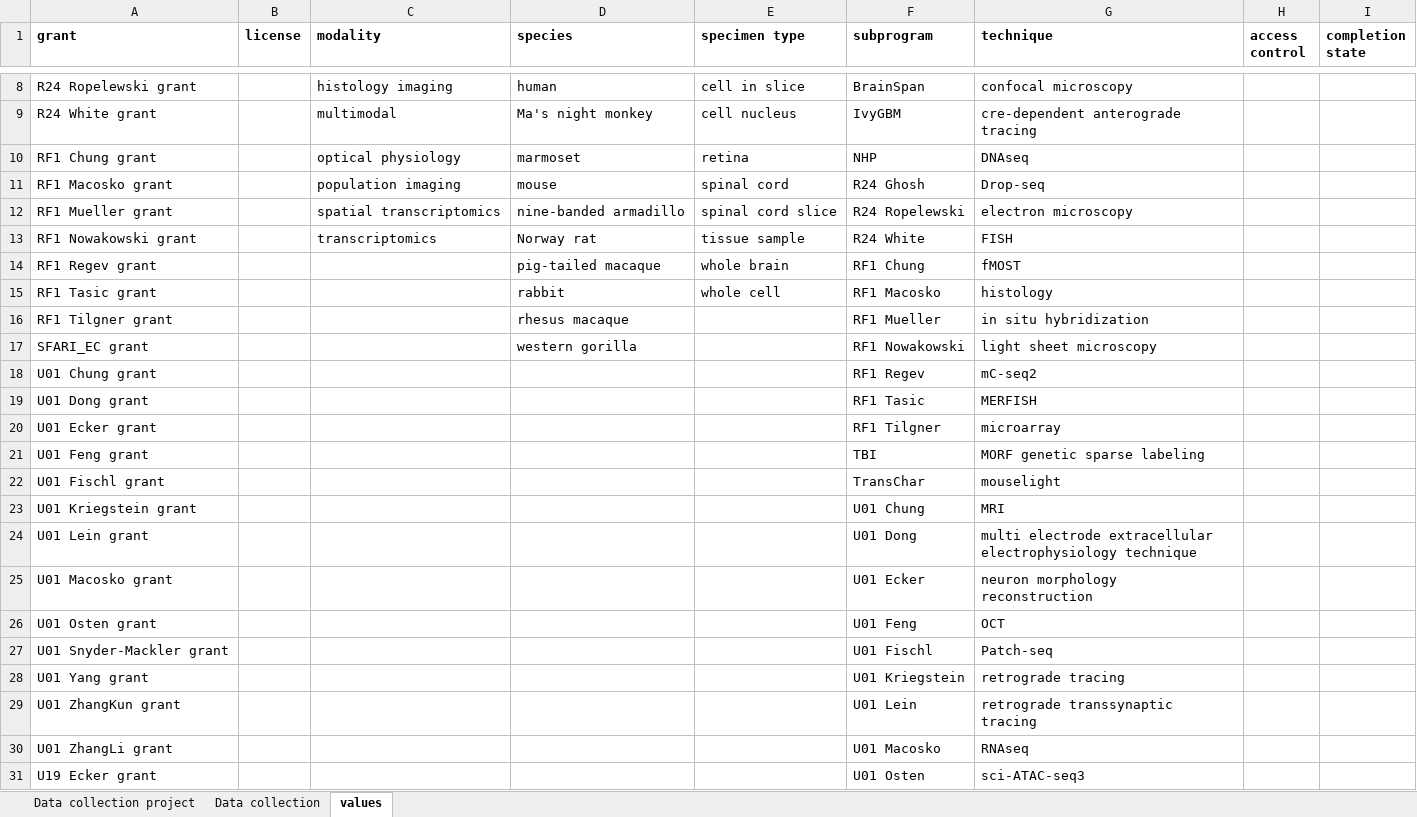
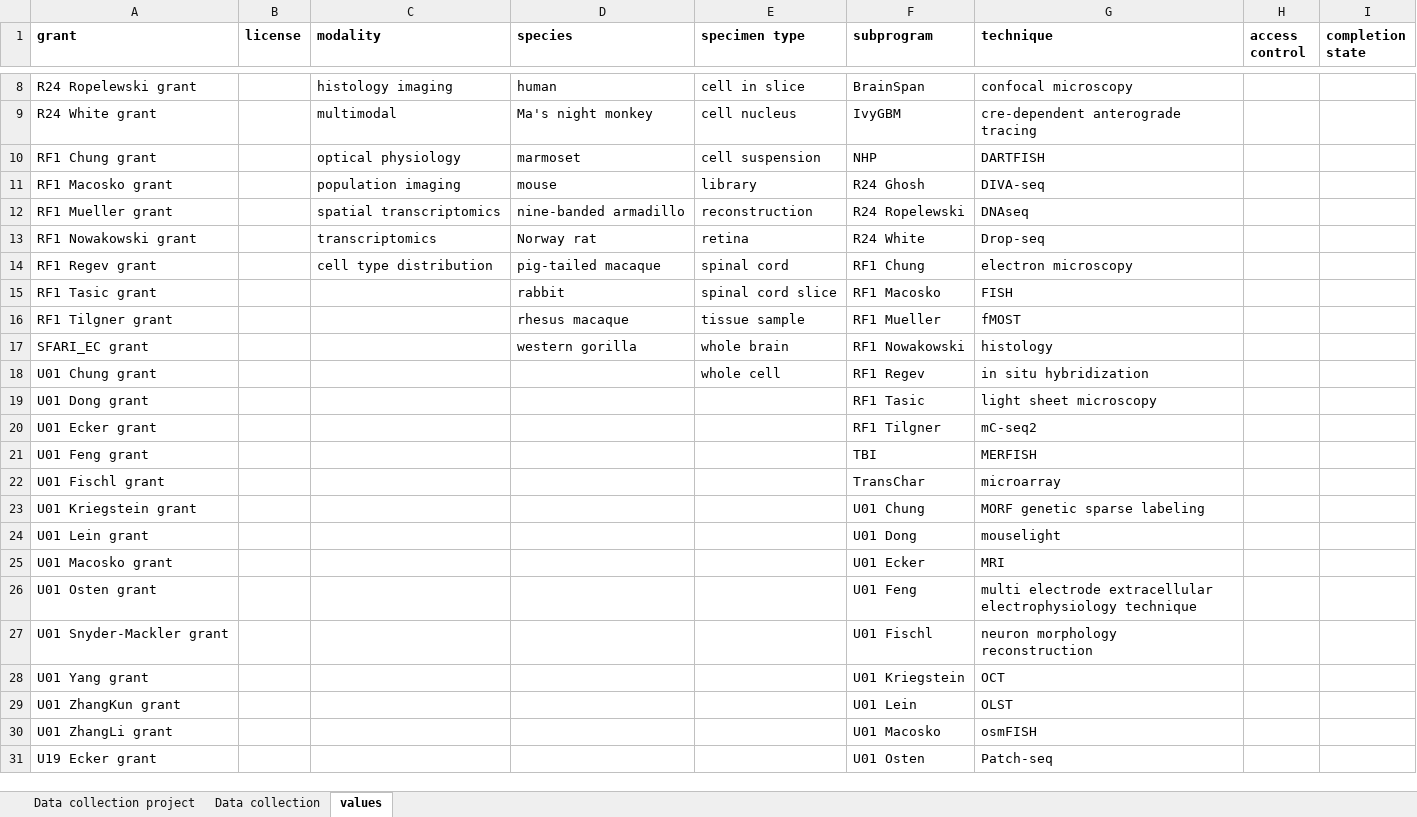
Before and after one commit to BICCN/BCDC-Metadata, an Excel workbook: Templates/project_collection/project_collection_template.xlsx, sheet values, drawn as a sheet; only a part is shown, gaps mark what is left out; values as stored, in another font and other column widths than the file's, no borders; the diff covers the shown part only; the diff names each change by its address in the sheet, - before the commit and + after, or states it on an @@ line.

Commit message:
Updated and harmonized controlled vocabs for Templates for 2021Q4 (#29)
Co-authored-by: Pam Baker <pamela.baker@alleninstitute.org>

```diff
--- a/Templates/project_collection/project_collection_template.xlsx (sheet values)
+++ b/Templates/project_collection/project_collection_template.xlsx (sheet values)
-E10 (specimen type): retina
+E10 (specimen type): cell suspension
-G10 (technique): DNAseq
+G10 (technique): DARTFISH
-E11 (specimen type): spinal cord
+E11 (specimen type): library
-G11 (technique): Drop-seq
+G11 (technique): DIVA-seq
-E12 (specimen type): spinal cord slice
+E12 (specimen type): reconstruction
-G12 (technique): electron microscopy
+G12 (technique): DNAseq
-E13 (specimen type): tissue sample
+E13 (specimen type): retina
-G13 (technique): FISH
+G13 (technique): Drop-seq
-C14 (modality): (empty)
+C14 (modality): cell type distribution
-E14 (specimen type): whole brain
+E14 (specimen type): spinal cord
-G14 (technique): fMOST
+G14 (technique): electron microscopy
-E15 (specimen type): whole cell
+E15 (specimen type): spinal cord slice
-G15 (technique): histology
+G15 (technique): FISH
-E16 (specimen type): (empty)
+E16 (specimen type): tissue sample
-G16 (technique): in situ hybridization
+G16 (technique): fMOST
-E17 (specimen type): (empty)
+E17 (specimen type): whole brain
-G17 (technique): light sheet microscopy
+G17 (technique): histology
-E18 (specimen type): (empty)
+E18 (specimen type): whole cell
-G18 (technique): mC-seq2
+G18 (technique): in situ hybridization
-G19 (technique): MERFISH
+G19 (technique): light sheet microscopy
-G20 (technique): microarray
+G20 (technique): mC-seq2
-G21 (technique): MORF genetic sparse labeling
+G21 (technique): MERFISH
-G22 (technique): mouselight
+G22 (technique): microarray
-G23 (technique): MRI
+G23 (technique): MORF genetic sparse labeling
-G24 (technique): multi electrode extracellular electrophysiology technique
+G24 (technique): mouselight
-G25 (technique): neuron morphology reconstruction
+G25 (technique): MRI
-G26 (technique): OCT
+G26 (technique): multi electrode extracellular electrophysiology technique
-G27 (technique): Patch-seq
+G27 (technique): neuron morphology reconstruction
-G28 (technique): retrograde tracing
+G28 (technique): OCT
-G29 (technique): retrograde transsynaptic tracing
+G29 (technique): OLST
-G30 (technique): RNAseq
+G30 (technique): osmFISH
-G31 (technique): sci-ATAC-seq3
+G31 (technique): Patch-seq
```
Also changed, not shown: 7 added rows and 10 edited cells elsewhere in this sheet, Templates/sample_inventory/Sample_Inventory_Metadata_2021Q4_template.xlsx.
